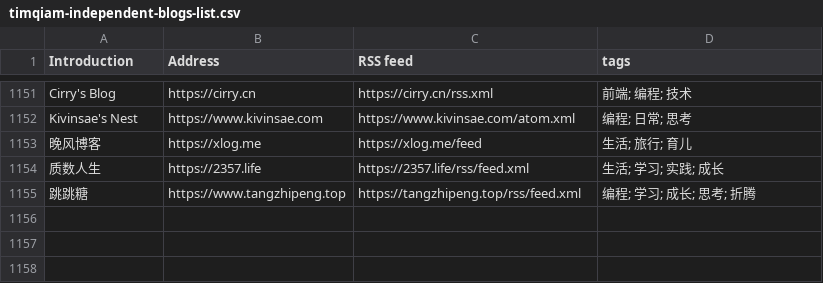
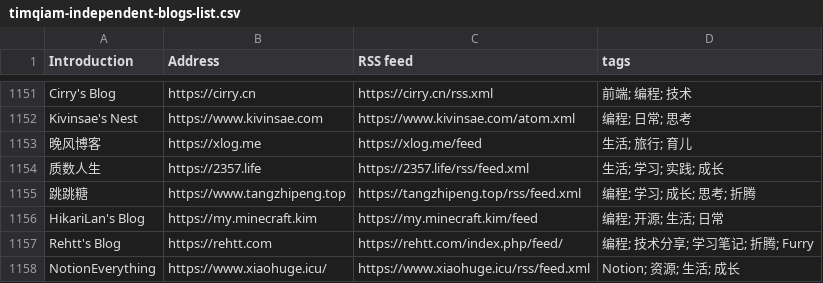
Before and after one commit to saveweb/rss-list-upstream, a CSV file: timqiam-independent-blogs-list.csv, drawn as a sheet; only a part is shown, gaps mark what is left out; the diff names each change by its address in the sheet, - before the commit and + after, or states it on an @@ line.

```diff
--- a/timqiam-independent-blogs-list.csv
+++ b/timqiam-independent-blogs-list.csv
+row 1156: HikariLan's Blog | https://my.minecraft.kim | https://my.minecraft.kim/feed | 编程; 开源; 生活; 日常
+row 1157: Rehtt's Blog | https://rehtt.com | https://rehtt.com/index.php/feed/ | 编程; 技术分享; 学习笔记; 折腾; Furry
+row 1158: NotionEverything | https://www.xiaohuge.icu/ | https://www.xiaohuge.icu/rss/feed.xml | Notion; 资源; 生活; 成长
```
Also changed, not shown: 1 other file.
